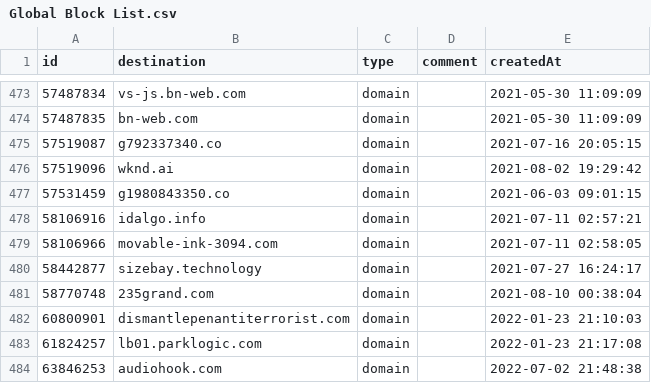
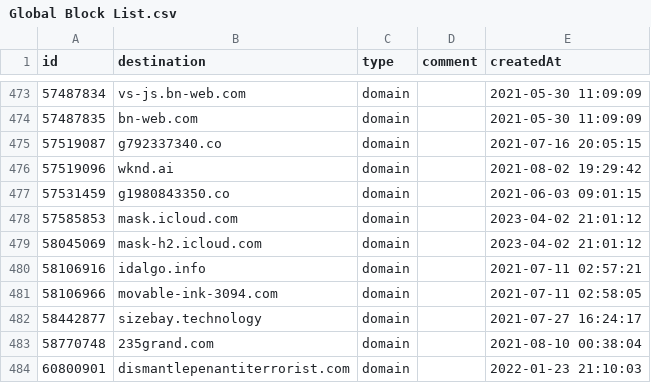
Before and after one commit to vaughnhart/Firewall, a CSV file: Global Block List.csv, drawn as a sheet; only a part is shown, gaps mark what is left out; the shorter side is filled out with more unchanged rows; the diff names each change by its address in the sheet, - before the commit and + after, or states it on an @@ line.

Commit message:
Add files via upload

```diff
--- a/Global Block List.csv
+++ b/Global Block List.csv
+row 478: 57585853 | mask.icloud.com | domain |  | 2023-04-02 21:01:12
+row 479: 58045069 | mask-h2.icloud.com | domain |  | 2023-04-02 21:01:12
```
